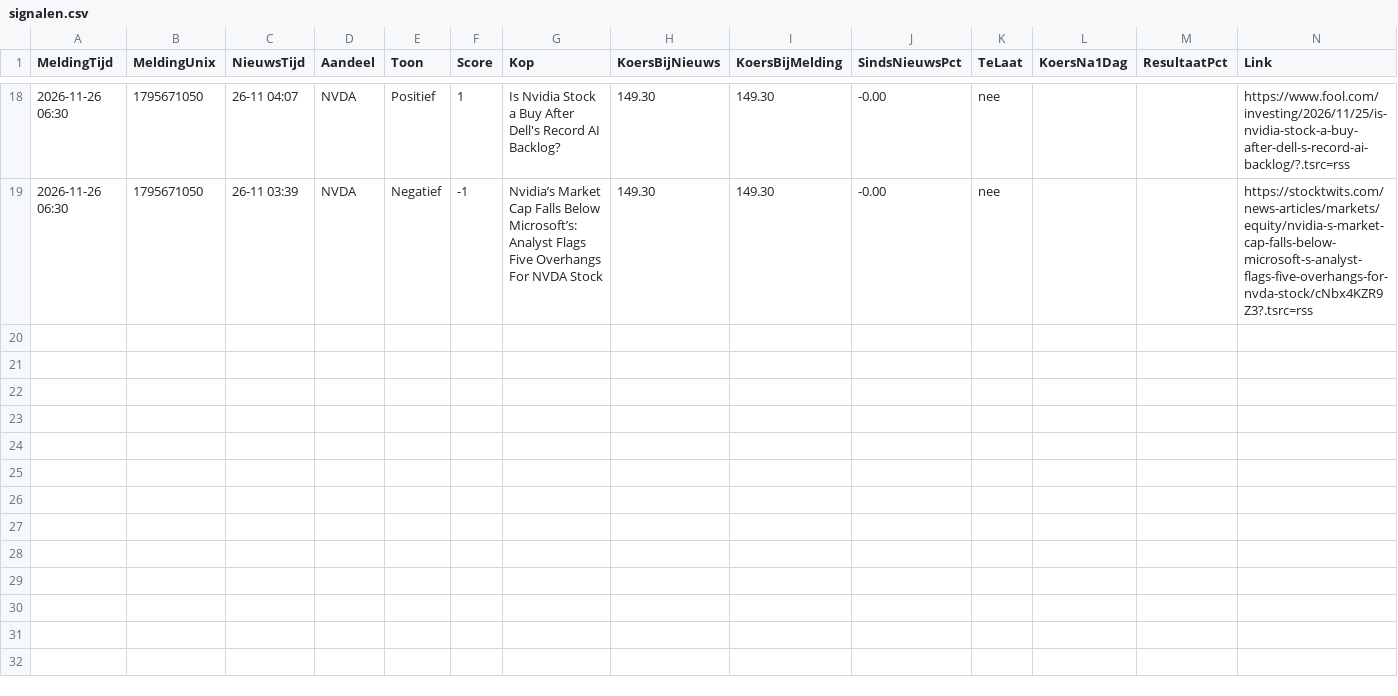
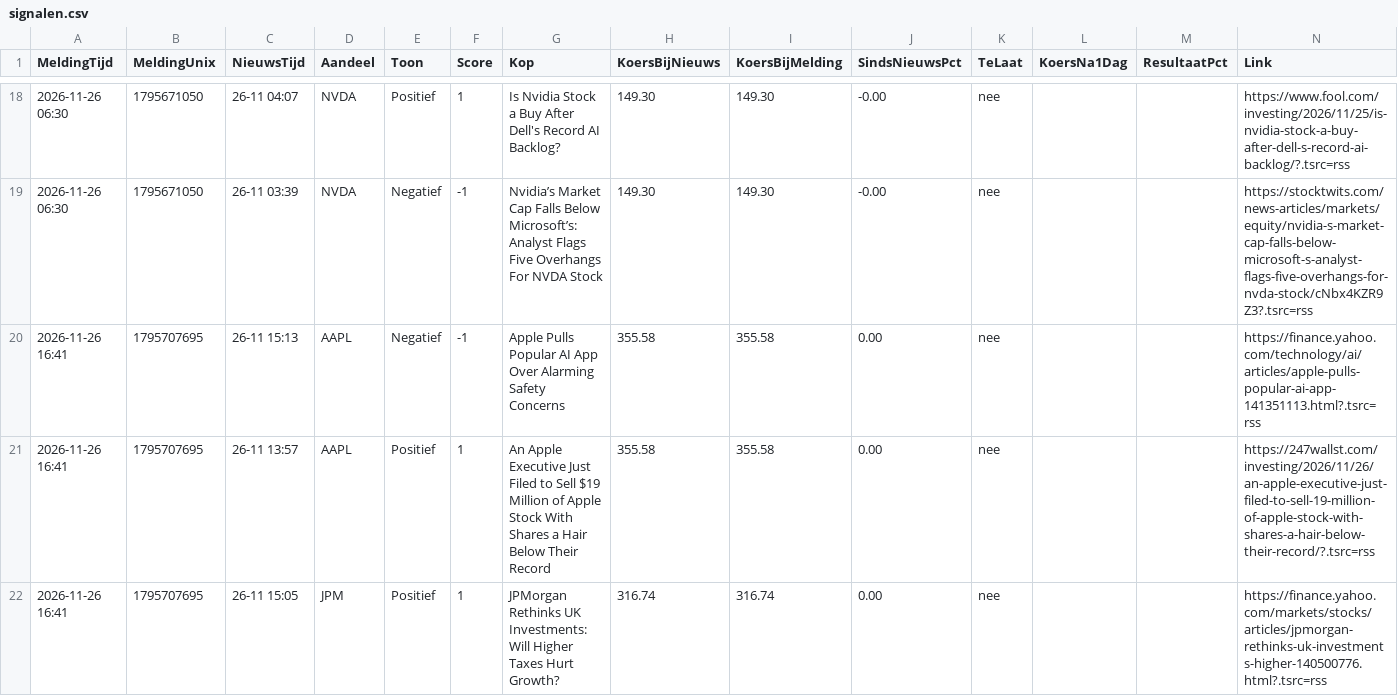
Before and after one commit to felixtemmink/nieuwsbot, a CSV file: signalen.csv, drawn as a sheet; only a part is shown, gaps mark what is left out; the diff names each change by its address in the sheet, - before the commit and + after, or states it on an @@ line.

Commit message:
nieuwsbot: ronde 2026-11-26T15:41Z

```diff
--- a/signalen.csv
+++ b/signalen.csv
+row 20: 2026-11-26 16:41 | 1795707695 | 26-11 15:13 | AAPL | Negatief | -1 | Apple Pulls Popular AI App Over Alarming Safety Concerns | 355.58 | 355.58 | 0.00 | nee |  |  | https://finance.yahoo.com/technology/ai/articles/apple-pulls-popular-ai-app-141351113.html?.tsrc=rss
+row 21: 2026-11-26 16:41 | 1795707695 | 26-11 13:57 | AAPL | Positief | 1 | An Apple Executive Just Filed to Sell $19 Million of Apple Stock With Shares a Hair Below Their Record | 355.58 | 355.58 | 0.00 | nee |  |  | https://247wallst.com/investing/2026/11/26/an-apple-executive-just-filed-to-sell-19-million-of-apple-stock-with-shares-a-hair-below-their-record/?.tsrc=rss
+row 22: 2026-11-26 16:41 | 1795707695 | 26-11 15:05 | JPM | Positief | 1 | JPMorgan Rethinks UK Investments: Will Higher Taxes Hurt Growth? | 316.74 | 316.74 | 0.00 | nee |  |  | https://finance.yahoo.com/markets/stocks/articles/jpmorgan-rethinks-uk-investments-higher-140500776.html?.tsrc=rss
```
Also changed, not shown: 2 other files.
